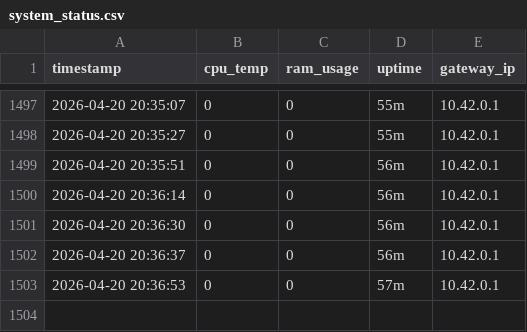
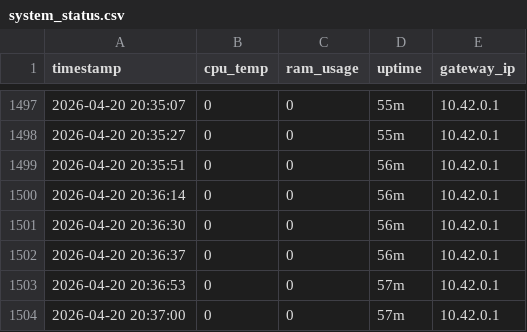
Before and after one commit to vinayak-salian/honeypot-idps, a CSV file: logs/system_status.csv, drawn as a sheet; only a part is shown, gaps mark what is left out; the diff names each change by its address in the sheet, - before the commit and + after, or states it on an @@ line.

Commit message:
Nexus-Pulse: Demo Update 20:37:00

```diff
--- a/logs/system_status.csv
+++ b/logs/system_status.csv
+row 1504: 2026-04-20 20:37:00 | 0 | 0 | 57m | 10.42.0.1
```
